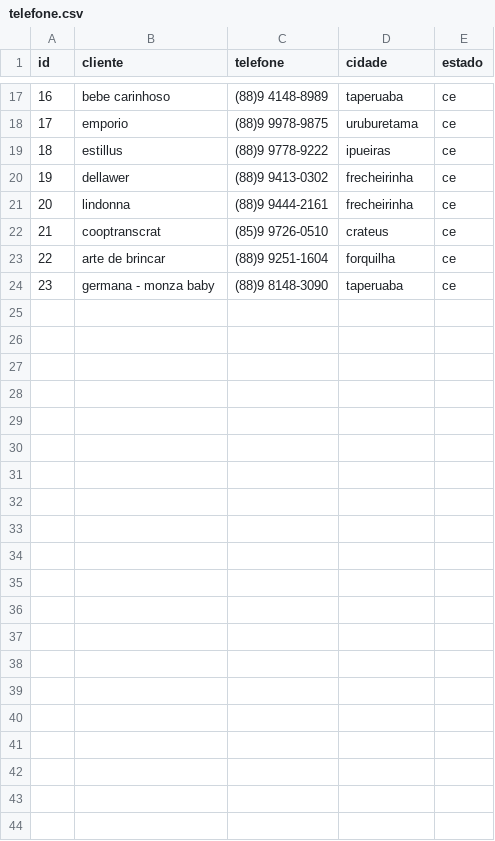
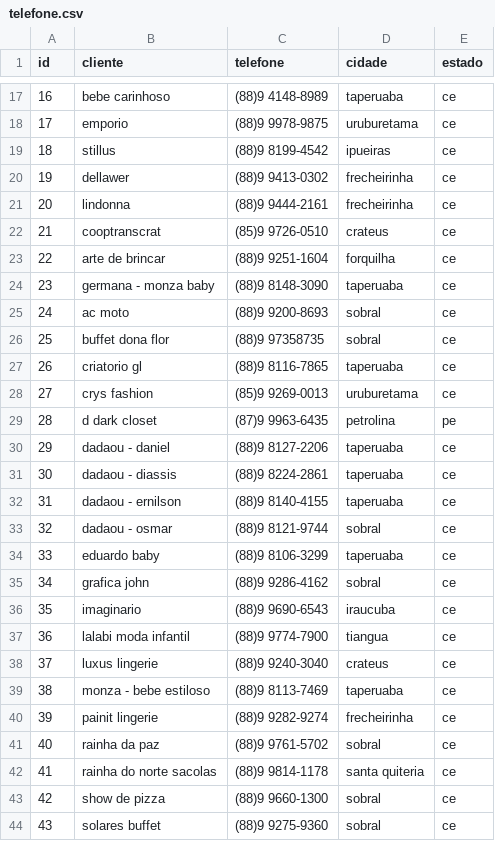
Before and after one commit to batistajoao54/telefone, a CSV file: telefone.csv, drawn as a sheet; only a part is shown, gaps mark what is left out.

Commit message:
Update telefone.csv

```diff
--- a/telefone.csv
+++ b/telefone.csv
@@ -18,3 +18,3 @@ id,cliente,telefone,cidade,estado
 17,emporio,(88)9 9978-9875,uruburetama,ce
-18,estillus,(88)9 9778-9222,ipueiras,ce
+18,stillus,(88)9 8199-4542,ipueiras,ce
 19,dellawer,(88)9 9413-0302,frecheirinha,ce
@@ -24 +24,21 @@ id,cliente,telefone,cidade,estado
 23,germana - monza baby,(88)9 8148-3090,taperuaba,ce
+24,ac moto,(88)9 9200-8693,sobral,ce
+25,buffet dona flor,(88)9 97358735,sobral,ce
+26,criatorio gl,(88)9 8116-7865,taperuaba,ce
+27,crys fashion,(85)9 9269-0013,uruburetama,ce
+28,d dark closet,(87)9 9963-6435,petrolina,pe
+29,dadaou - daniel,(88)9 8127-2206,taperuaba,ce
+30,dadaou - diassis,(88)9 8224-2861,taperuaba,ce
+31,dadaou - ernilson,(88)9 8140-4155,taperuaba,ce
+32,dadaou - osmar,(88)9 8121-9744,sobral,ce
+33,eduardo baby,(88)9 8106-3299,taperuaba,ce
+34,grafica john,(88)9 9286-4162,sobral,ce
+35,imaginario,(88)9 9690-6543,iraucuba,ce
+36,lalabi moda infantil,(88)9 9774-7900,tiangua,ce
+37,luxus lingerie,(88)9 9240-3040,crateus,ce
+38,monza - bebe estiloso,(88)9 8113-7469,taperuaba,ce
+39,painit lingerie,(88)9 9282-9274,frecheirinha,ce
+40,rainha da paz,(88)9 9761-5702,sobral,ce
+41,rainha do norte sacolas,(88)9 9814-1178,santa quiteria,ce
+42,show de pizza,(88)9 9660-1300,sobral,ce
+43,solares buffet,(88)9 9275-9360,sobral,ce
```
